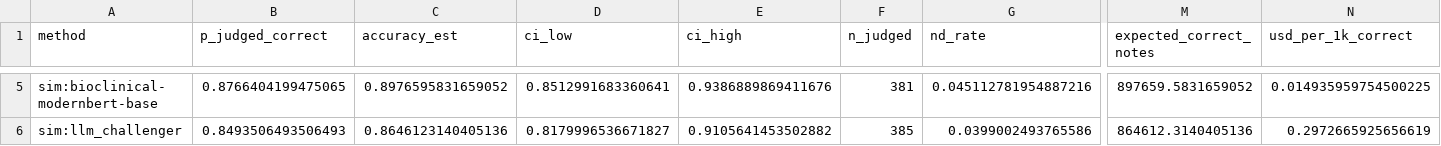
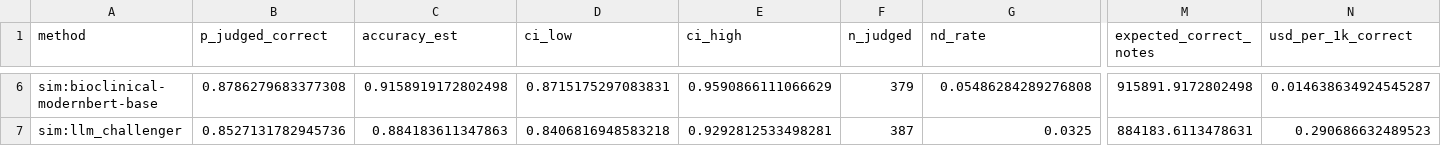
Before and after one commit to Health-Transformation-Lab/health-transformation-lab-nlp, a CSV file: data/corpus/simulated_cost_effectiveness.csv, drawn as a sheet; only a part is shown, gaps mark what is left out; addresses are those after the commit; the diff covers the shown part only; the diff names each change by its address in the sheet, - before the commit and + after, or states it on an @@ line.

```diff
--- a/data/corpus/simulated_cost_effectiveness.csv
+++ b/data/corpus/simulated_cost_effectiveness.csv
-B6 (p_judged_correct): 0.8766404199475065
+B6 (p_judged_correct): 0.8786279683377308
-C6 (accuracy_est): 0.8976595831659052
+C6 (accuracy_est): 0.9158919172802498
-D6 (ci_low): 0.8512991683360641
+D6 (ci_low): 0.8715175297083831
-E6 (ci_high): 0.9386889869411676
+E6 (ci_high): 0.9590866111066629
-F6 (n_judged): 381
+F6 (n_judged): 379
-G6 (nd_rate): 0.045112781954887216
+G6 (nd_rate): 0.05486284289276808
-M6 (expected_correct_notes): 897659.5831659052
+M6 (expected_correct_notes): 915891.9172802498
-N6 (usd_per_1k_correct): 0.014935959754500225
+N6 (usd_per_1k_correct): 0.014638634924545287
-B7 (p_judged_correct): 0.8493506493506493
+B7 (p_judged_correct): 0.8527131782945736
-C7 (accuracy_est): 0.8646123140405136
+C7 (accuracy_est): 0.884183611347863
-D7 (ci_low): 0.8179996536671827
+D7 (ci_low): 0.8406816948583218
-E7 (ci_high): 0.9105641453502882
+E7 (ci_high): 0.9292812533498281
-F7 (n_judged): 385
+F7 (n_judged): 387
-G7 (nd_rate): 0.0399002493765586
+G7 (nd_rate): 0.0325
-M7 (expected_correct_notes): 864612.3140405136
+M7 (expected_correct_notes): 884183.6113478631
-N7 (usd_per_1k_correct): 0.2972665925656619
+N7 (usd_per_1k_correct): 0.290686632489523
```
Also changed, not shown: 1 added row and 30 edited cells elsewhere in this file, data/corpus/cost_benchmark.csv, data/corpus/simulated_judge_bakeoff.csv, 3 other files.
